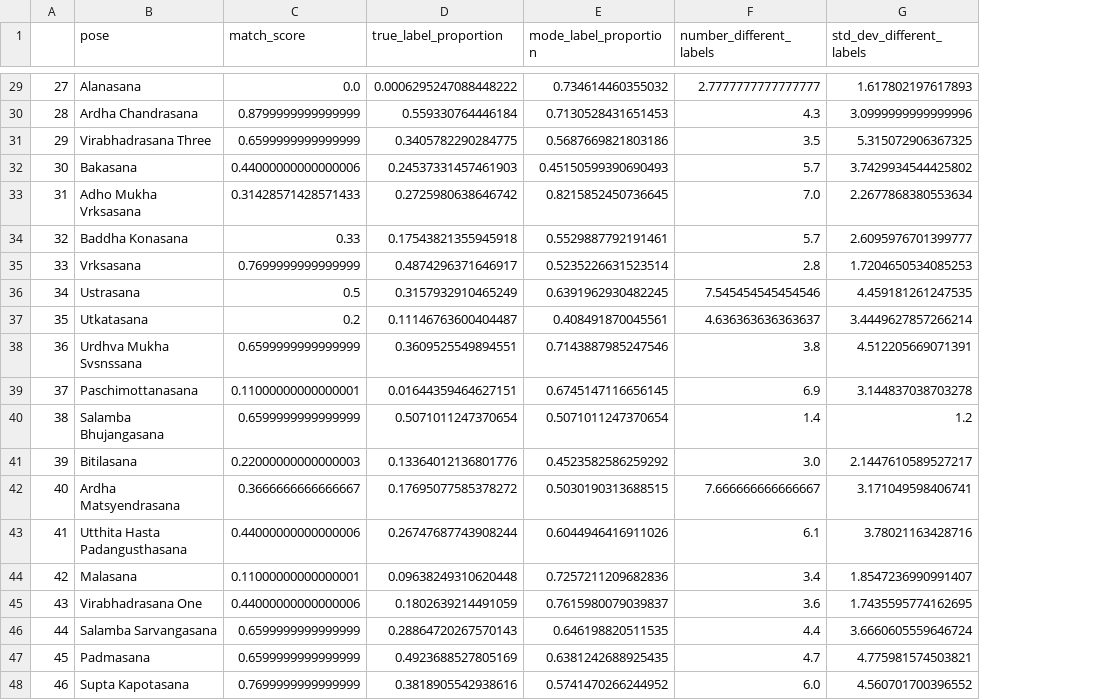
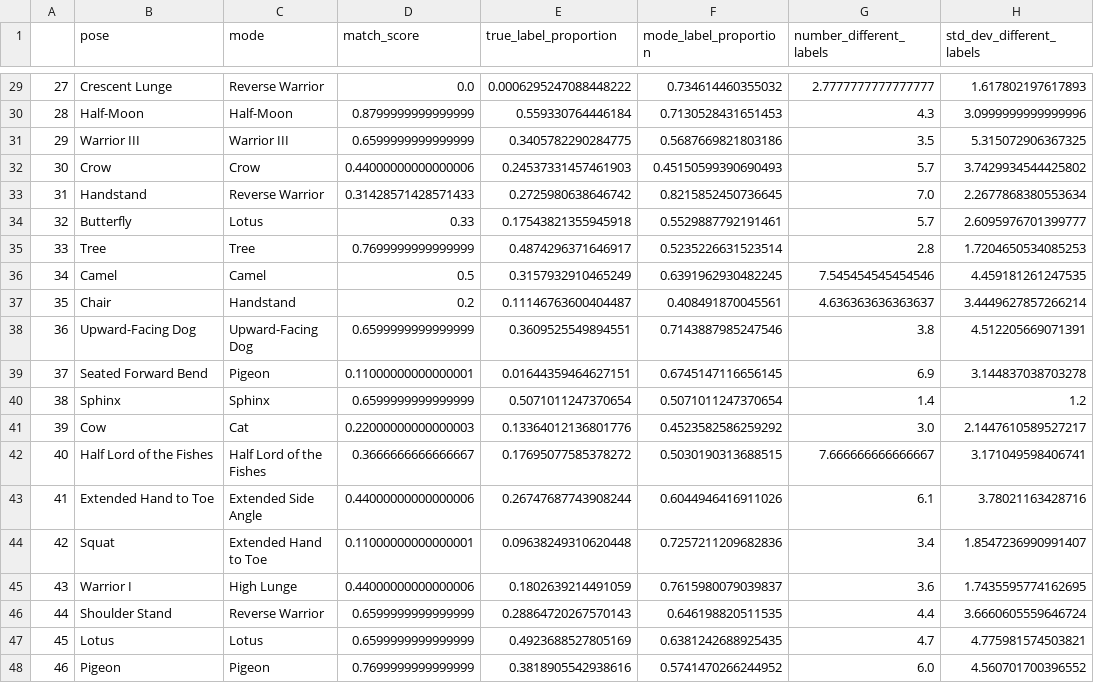
Before and after one commit to alejandradu/COS429_final_project, a CSV file: testing/metrics/all_metrics.csv, drawn as a sheet; only a part is shown, gaps mark what is left out; the diff covers the shown part only; the diff names each change by its address in the sheet, - before the commit and + after, or states it on an @@ line.

```diff
--- a/testing/metrics/all_metrics.csv
+++ b/testing/metrics/all_metrics.csv
+column C (mode), rows 29-48: Reverse Warrior | Half-Moon | Warrior III | Crow | Reverse Warrior | Lotus | Tree | Camel | Handstand | Upward-Facing Dog | Pigeon | Sphinx | Cat | Half Lord of the Fishes | Extended Side Angle | Extended Hand to Toe | High Lunge | Reverse Warrior | Lotus | Pigeon
-B29 (pose): Alanasana
+B29 (pose): Crescent Lunge
-B30 (pose): Ardha Chandrasana
+B30 (pose): Half-Moon
-B31 (pose): Virabhadrasana Three
+B31 (pose): Warrior III
-B32 (pose): Bakasana
+B32 (pose): Crow
-B33 (pose): Adho Mukha Vrksasana
+B33 (pose): Handstand
-B34 (pose): Baddha Konasana
+B34 (pose): Butterfly
-B35 (pose): Vrksasana
+B35 (pose): Tree
-B36 (pose): Ustrasana
+B36 (pose): Camel
-B37 (pose): Utkatasana
+B37 (pose): Chair
-B38 (pose): Urdhva Mukha Svsnssana
+B38 (pose): Upward-Facing Dog
-B39 (pose): Paschimottanasana
+B39 (pose): Seated Forward Bend
-B40 (pose): Salamba Bhujangasana
+B40 (pose): Sphinx
-B41 (pose): Bitilasana
+B41 (pose): Cow
-B42 (pose): Ardha Matsyendrasana
+B42 (pose): Half Lord of the Fishes
-B43 (pose): Utthita Hasta Padangusthasana
+B43 (pose): Extended Hand to Toe
-B44 (pose): Malasana
+B44 (pose): Squat
-B45 (pose): Virabhadrasana One
+B45 (pose): Warrior I
-B46 (pose): Salamba Sarvangasana
+B46 (pose): Shoulder Stand
-B47 (pose): Padmasana
+B47 (pose): Lotus
-B48 (pose): Supta Kapotasana
+B48 (pose): Pigeon
```
Also changed, not shown: 27 edited cells elsewhere in this file, testing/metrics/delay_metrics.csv, 1 other file.
